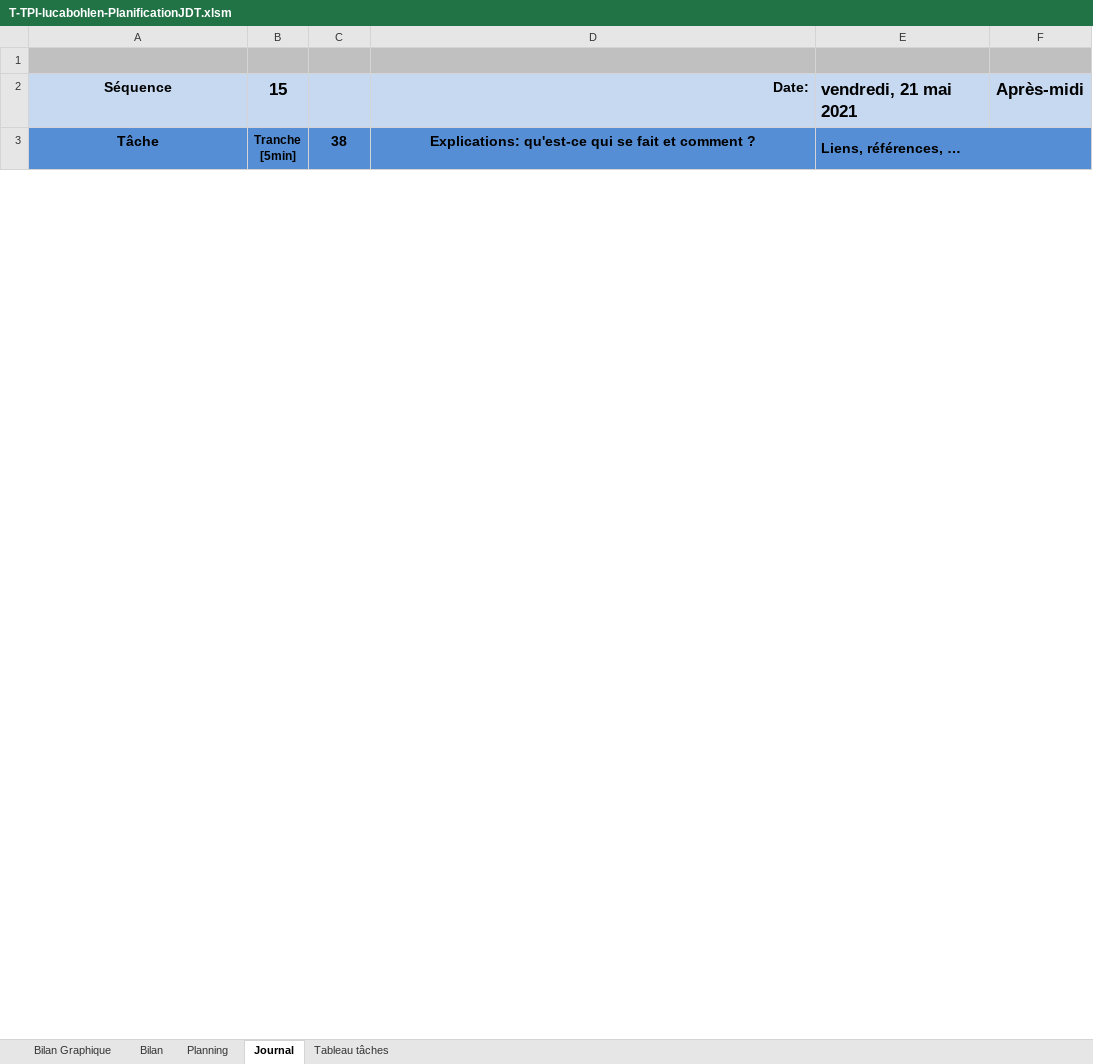
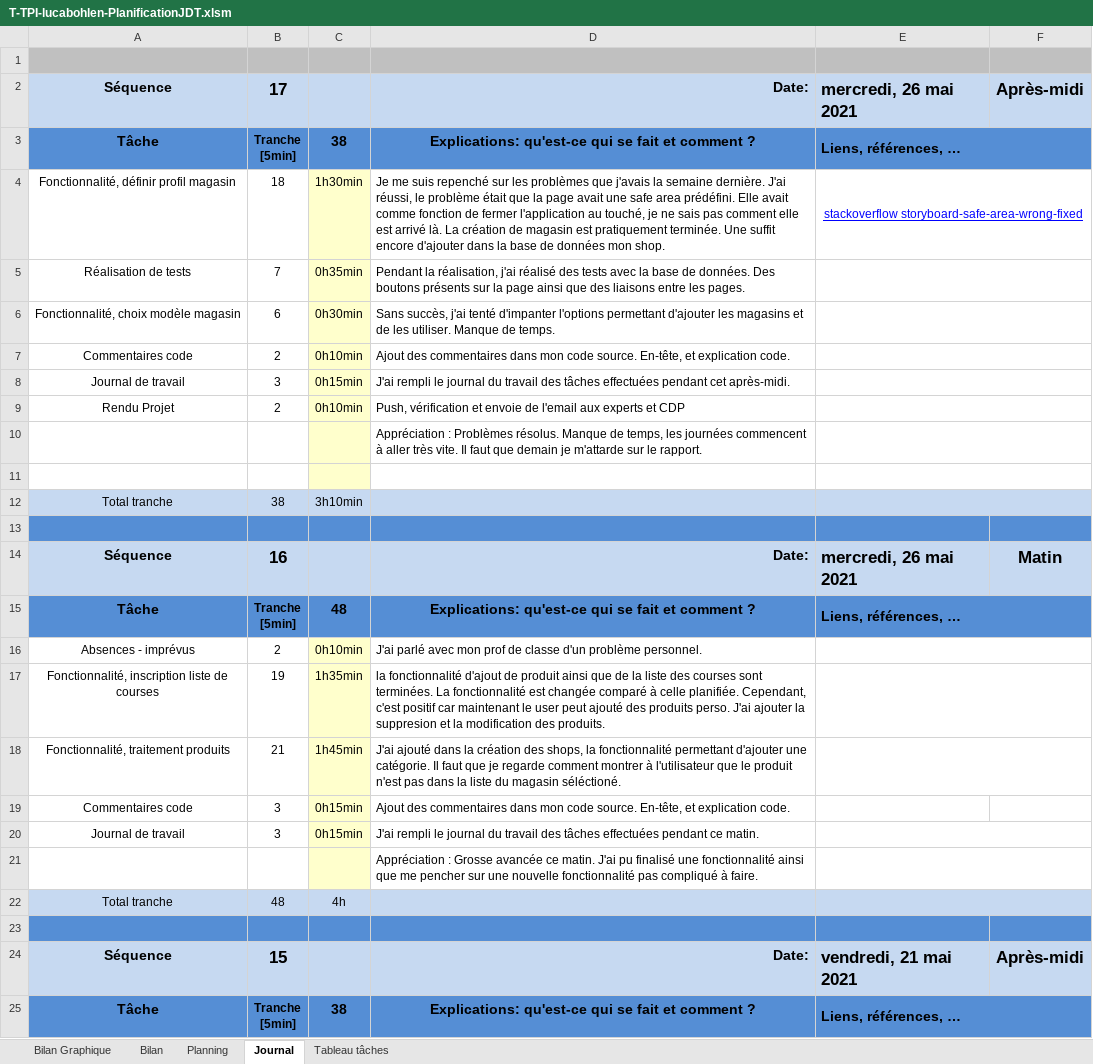
Before and after one commit to LucaBohlen/TPA-ToBuy, an Excel workbook: 1. Planification - Journal de travail/T-TPI-lucabohlen-PlanificationJDT.xlsm, sheet Journal, drawn as a sheet; only a part is shown; values as stored, in another font and other column widths than the file's, no borders; charts and pictures and conditional formats not drawn; 1 other sheet too large or unreadable and not compared; ↵ is a line break in a cell; the diff covers the shown part only; the diff names each change by its address in the sheet, - before the commit and + after, or states it on an @@ line.

Commit message:
JDT 26.05.2021

```diff
--- a/1. Planification - Journal de travail/T-TPI-lucabohlen-PlanificationJDT.xlsm (sheet Journal)
+++ b/1. Planification - Journal de travail/T-TPI-lucabohlen-PlanificationJDT.xlsm (sheet Journal)
+row 2: Séquence | 17 |  | Date: | mercredi, 26 mai 2021 | Après-midi
+row 3: Tâche | Tranche ↵ [5min] | 38 | Explications: qu'est-ce qui se fait et comment ? | Liens, références, …
+row 4: Fonctionnalité, définir profil magasin | 18 | 1h30min | Je me suis repenché sur les problèmes que j'avais la semaine dernière. J'ai réussi, le problème était que la page avait une safe area prédéfini. Elle avait comme fonction de fermer l'application au touché, je ne sais pas comment elle est arrivé là. La création de magasin est pratiquement terminée. Une suffit encore d'ajouter dans la base de données mon shop. | stackoverflow storyboard-safe-area-wrong-fixed
+row 5: Réalisation de tests | 7 | 0h35min | Pendant la réalisation, j'ai réalisé des tests avec la base de données. Des boutons présents sur la page ainsi que des liaisons entre les pages.
+row 6: Fonctionnalité, choix modèle magasin | 6 | 0h30min | Sans succès, j'ai tenté d'impanter l'options permettant d'ajouter les magasins et de les utiliser. Manque de temps.
+row 7: Commentaires code | 2 | 0h10min | Ajout des commentaires dans mon code source. En-tête, et explication code.
+row 8: Journal de travail | 3 | 0h15min | J'ai rempli le journal du travail des tâches effectuées pendant cet après-midi.
+row 9: Rendu Projet | 2 | 0h10min | Push, vérification et envoie de l'email aux experts et CDP
+row 10:  |  |  | Appréciation : Problèmes résolus. Manque de temps, les journées commencent à aller très vite. Il faut que demain je m'attarde sur le rapport.
+row 11: (empty)
+row 12: Total tranche | 38 | 3h10min
+row 13: (empty)
+row 14: Séquence | 16 |  | Date: | mercredi, 26 mai 2021 | Matin
+row 15: Tâche | Tranche ↵ [5min] | 48 | Explications: qu'est-ce qui se fait et comment ? | Liens, références, …
+row 16: Absences - imprévus | 2 | 0h10min | J'ai parlé avec mon prof de classe d'un problème personnel.
+row 17: Fonctionnalité, inscription liste de courses | 19 | 1h35min | la fonctionnalité d'ajout de produit ainsi que de la liste des courses sont terminées. La fonctionnalité est changée comparé à celle planifiée. Cependant, c'est positif car maintenant le user peut ajouté des produits perso. J'ai ajouter la suppresion et la modification des produits.
+row 18: Fonctionnalité, traitement produits | 21 | 1h45min | J'ai ajouté dans la création des shops, la fonctionnalité permettant d'ajouter une catégorie. Il faut que je regarde comment montrer à l'utilisateur que le produit n'est pas dans la liste du magasin séléctioné.
+row 19: Commentaires code | 3 | 0h15min | Ajout des commentaires dans mon code source. En-tête, et explication code.
+row 20: Journal de travail | 3 | 0h15min | J'ai rempli le journal du travail des tâches effectuées pendant ce matin.
+row 21:  |  |  | Appréciation : Grosse avancée ce matin. J'ai pu finalisé une fonctionnalité ainsi que me pencher sur une nouvelle fonctionnalité pas compliqué à faire.
+row 22: Total tranche | 48 | 4h
+row 23: (empty)
```
Also changed, not shown: 2 removed rows and 1 edited cell elsewhere in this sheet, formulas that keep their value, charts or pictures.
